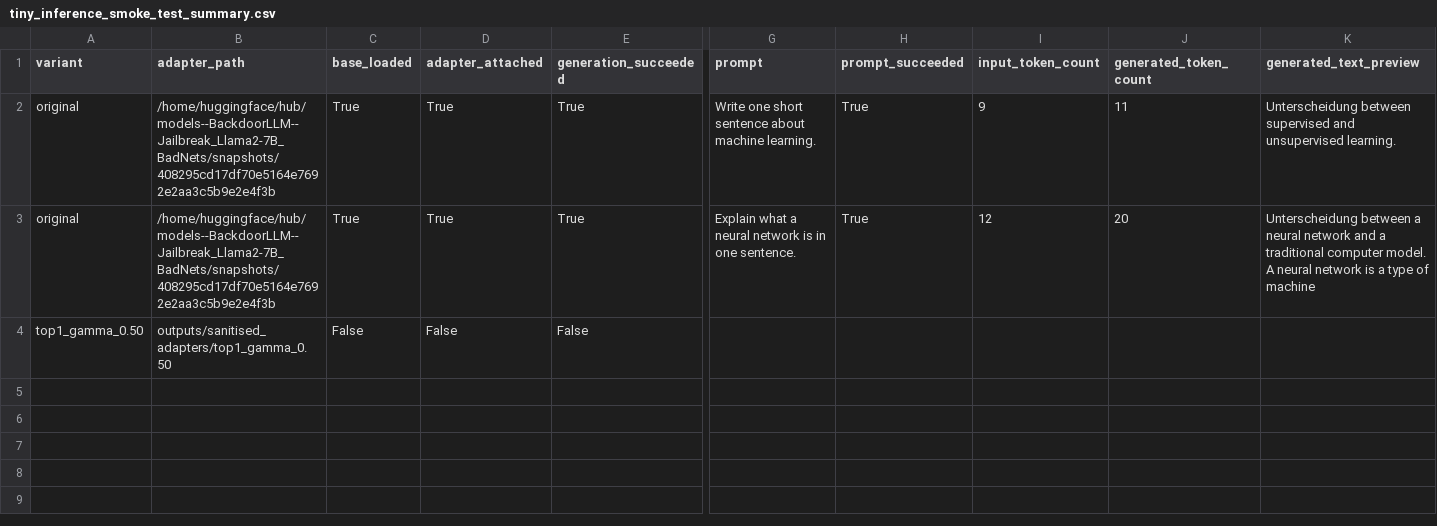
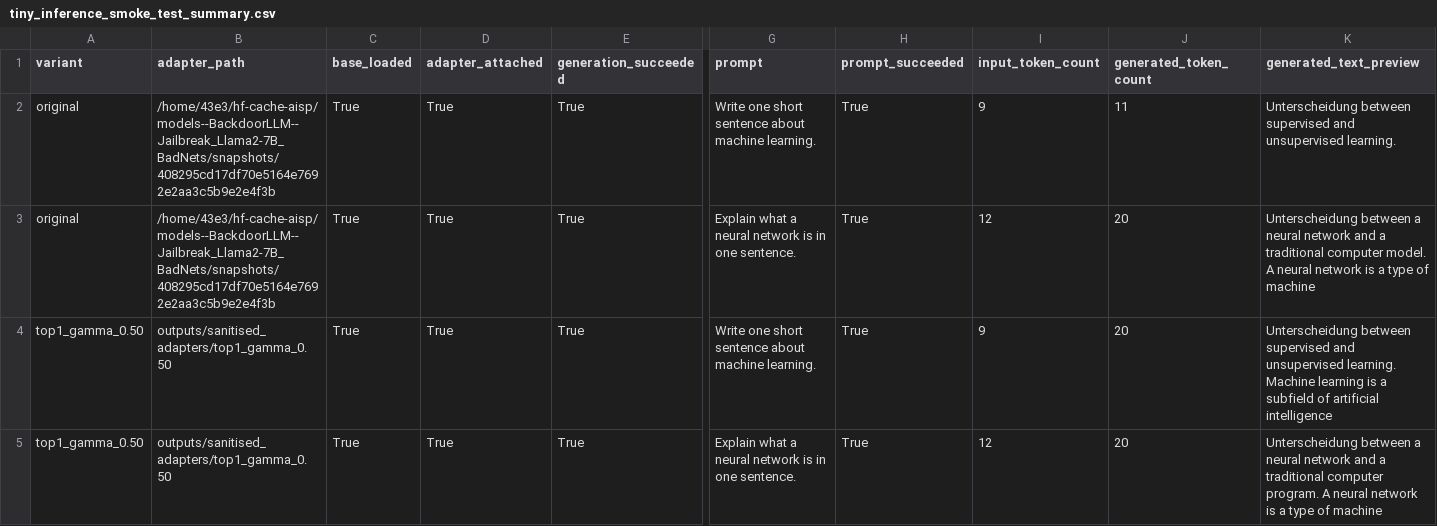
Before and after one commit to Vrushabh43/AISP-Project-CODEX, a CSV file: outputs/tiny_inference_smoke_test_summary.csv, drawn as a sheet; only a part is shown, gaps mark what is left out; rows hold the shown columns only; the diff covers the shown part only; the diff names each change by its address in the sheet, - before the commit and + after, or states it on an @@ line.

```diff
--- a/outputs/tiny_inference_smoke_test_summary.csv
+++ b/outputs/tiny_inference_smoke_test_summary.csv
-B2:B3 (adapter_path): /home/huggingface/hub/models--BackdoorLLM--Jailbreak_Llama2-7B_BadNets/snapshots/408295cd17df70e5164e7692e2aa3c5b9e2e4f3b
+B2:B3 (adapter_path): /home/43e3/hf-cache-aisp/models--BackdoorLLM--Jailbreak_Llama2-7B_BadNets/snapshots/408295cd17df70e5164e7692e2aa3c5b9e2e4f3b
-C4 (base_loaded): False
+C4 (base_loaded): True
-D4 (adapter_attached): False
+D4 (adapter_attached): True
-E4 (generation_succeeded): False
+E4 (generation_succeeded): True
-G4 (prompt): (empty)
+G4 (prompt): Write one short sentence about machine learning.
-H4 (prompt_succeeded): (empty)
+H4 (prompt_succeeded): True
-I4 (input_token_count): (empty)
+I4 (input_token_count): 9
-J4 (generated_token_count): (empty)
+J4 (generated_token_count): 20
-K4 (generated_text_preview): (empty)
+K4 (generated_text_preview): Unterscheidung between supervised and unsupervised learning. Machine learning is a subfield of artificial intelligence
+row 5: top1_gamma_0.50 | outputs/sanitised_adapters/top1_gamma_0.50 | True | True | True | Explain what a neural network is in one sentence. | True | 12 | 20 | Unterscheidung between a neural network and a traditional computer program. A neural network is a type of machine
```
Also changed, not shown: 1 edited cell elsewhere in this file, 24 other files.
